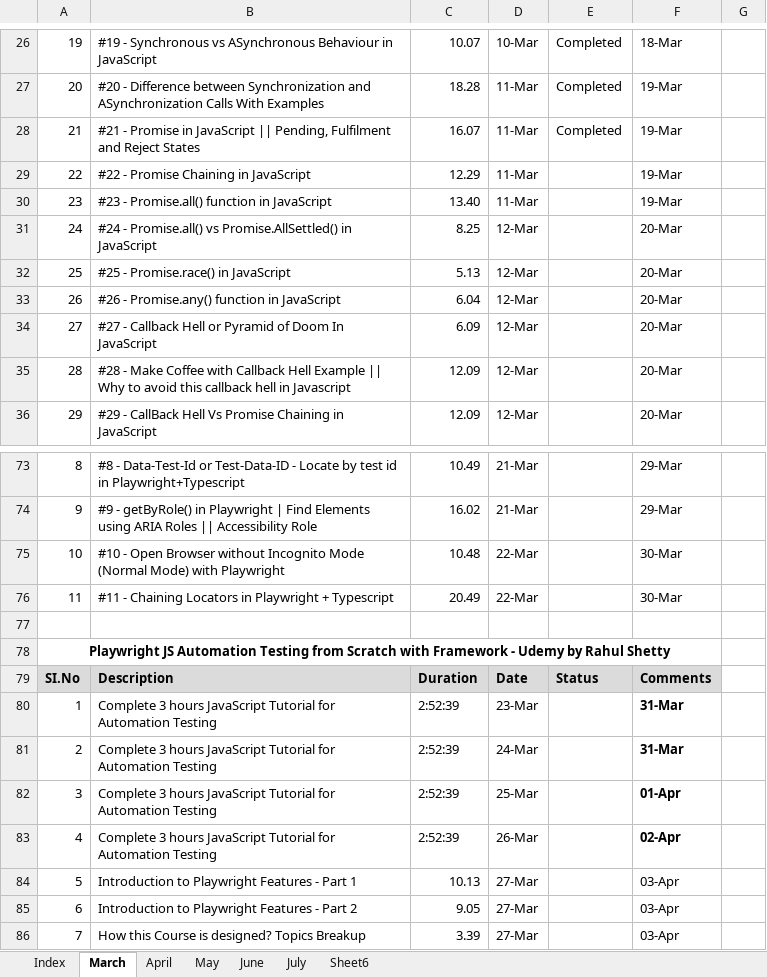
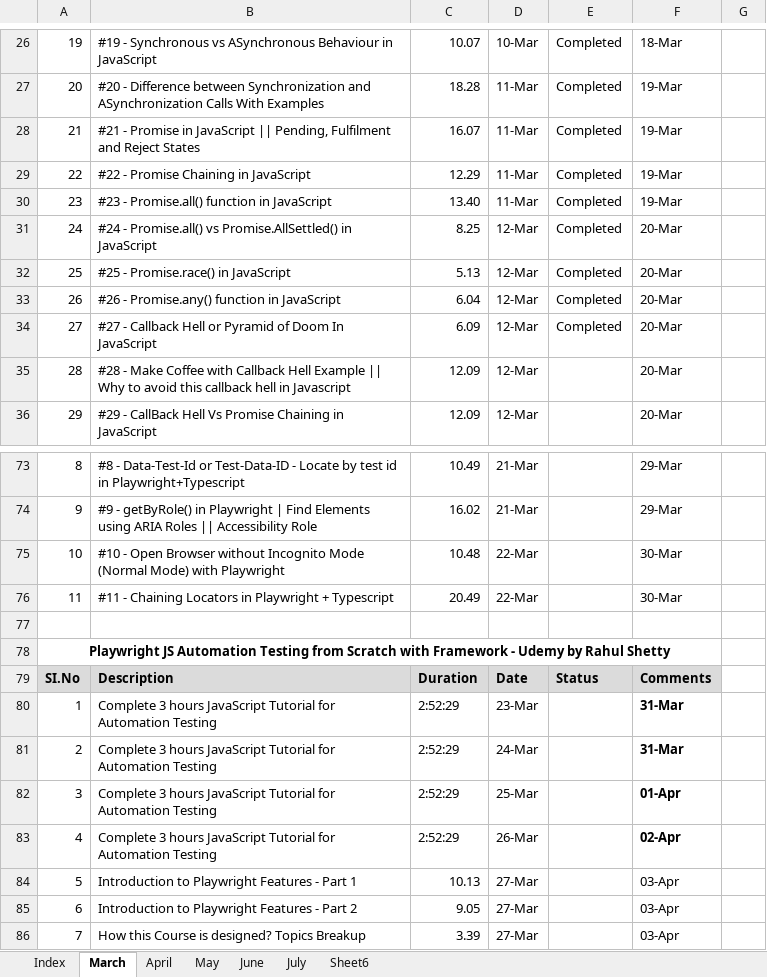
Before and after one commit to haricodegit/pw-js-ts, an Excel workbook: 001EffortTracker/KT Plan.xlsx, sheet March, drawn as a sheet; only a part is shown, gaps mark what is left out; values as stored, in another font and other column widths than the file's, no borders; the diff names each change by its address in the sheet, - before the commit and + after, or states it on an @@ line.

```diff
--- a/001EffortTracker/KT Plan.xlsx (sheet March)
+++ b/001EffortTracker/KT Plan.xlsx (sheet March)
-E29:E34: (empty)
+E29:E34: Completed
-C80:C83: 2:52:39
+C80:C83: 2:52:29
```
Also changed, not shown: 5 other files.
